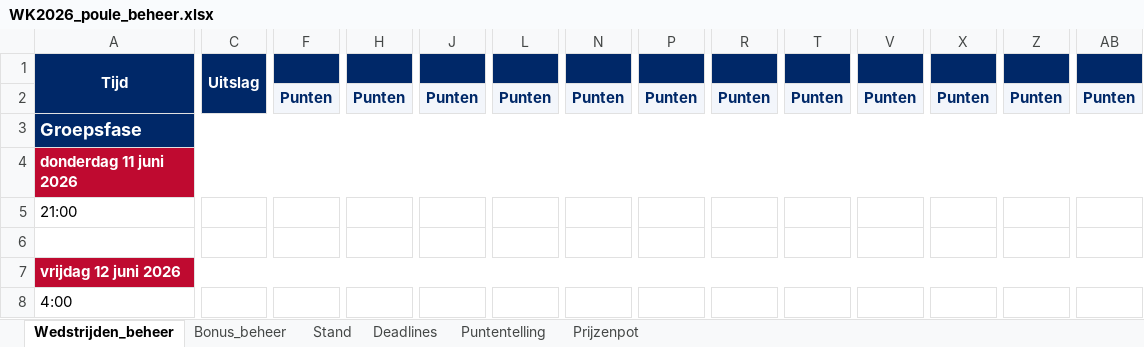
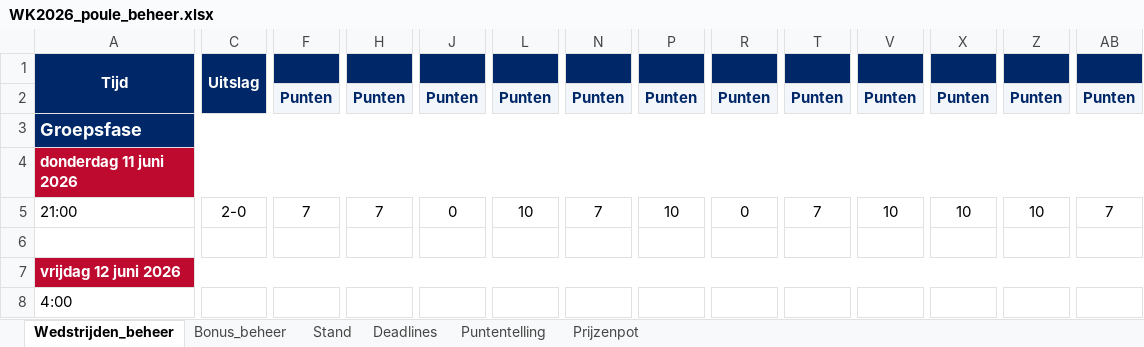
Before and after one commit to tomverbong/BINX-Zuid---WK-Poule-2026, an Excel workbook: WK2026_poule_beheer.xlsx, sheet Wedstrijden_beheer, drawn as a sheet; only a part is shown, gaps mark what is left out; values as stored, in another font and other column widths than the file's, no borders; the diff covers the shown part only; the diff names each change by its address in the sheet, - before the commit and + after, or states it on an @@ line.

```diff
--- a/WK2026_poule_beheer.xlsx (sheet Wedstrijden_beheer)
+++ b/WK2026_poule_beheer.xlsx (sheet Wedstrijden_beheer)
-C5 (Uitslag): (empty)
+C5 (Uitslag): 2-0
-F5: (empty)
+F5: 7
-H5: (empty)
+H5: 7
-J5: (empty)
+J5: 0
-L5: (empty)
+L5: 10
-N5: (empty)
+N5: 7
-P5: (empty)
+P5: 10
-R5: (empty)
+R5: 0
-T5: (empty)
+T5: 7
-V5: (empty)
+V5: 10
-X5: (empty)
+X5: 10
-Z5: (empty)
+Z5: 10
-AB5: (empty)
+AB5: 7
```
Also changed, not shown: 9 edited cells elsewhere in this sheet, sheet Stand, hidden cells.
